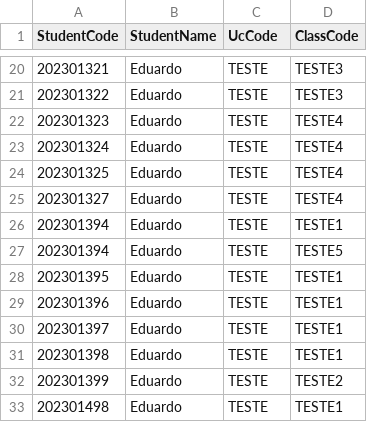
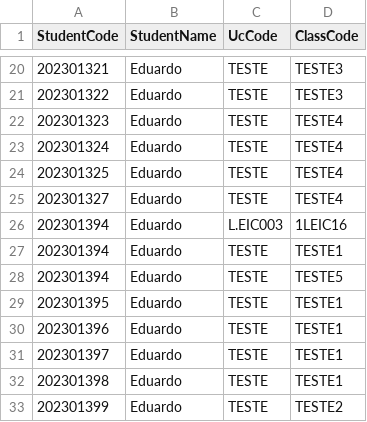
Before and after one commit to duardoliveiras/university-planner, a CSV file: src/schedule/students_classes.csv, drawn as a sheet; only a part is shown, gaps mark what is left out; the shorter side is filled out with more unchanged rows; the diff names each change by its address in the sheet, - before the commit and + after, or states it on an @@ line.

Commit message:
backup_list_completed

```diff
--- a/src/schedule/students_classes.csv
+++ b/src/schedule/students_classes.csv
+row 26: 202301394 | Eduardo | L.EIC003 | 1LEIC16
```
Also changed, not shown: 11 other files.
